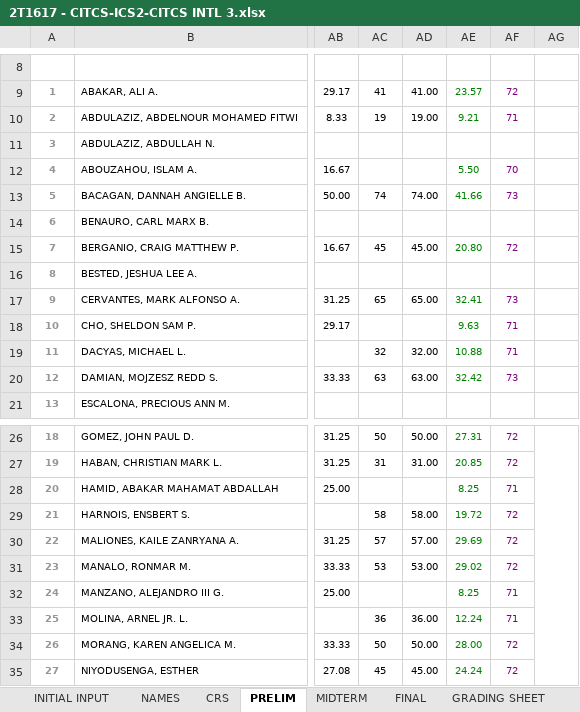
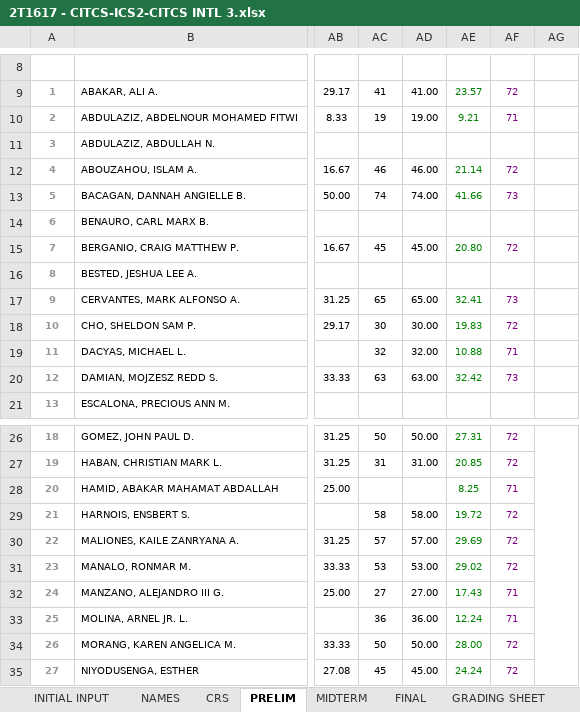
Before and after one commit to primusr/ClassRecords, an Excel workbook: 2T1617CR/2T1617 - CITCS-ICS2-CITCS INTL 3.xlsx, sheet PRELIM, drawn as a sheet; only a part is shown, gaps mark what is left out; values as stored, in another font and other column widths than the file's, no borders; the diff names each change by its address in the sheet, - before the commit and + after, or states it on an @@ line.

Commit message:
upload

```diff
--- a/2T1617CR/2T1617 - CITCS-ICS2-CITCS INTL 3.xlsx (sheet PRELIM)
+++ b/2T1617CR/2T1617 - CITCS-ICS2-CITCS INTL 3.xlsx (sheet PRELIM)
-AC12: (empty)
+AC12: 46
-AD12: (empty)
+AD12: 46.00
-AE12: 5.50
+AE12: 21.14
-AF12: 70
+AF12: 72
-AC18: (empty)
+AC18: 30
-AD18: (empty)
+AD18: 30.00
-AE18: 9.63
+AE18: 19.83
-AF18: 71
+AF18: 72
-AC32: (empty)
+AC32: 27
-AD32: (empty)
+AD32: 27.00
-AE32: 8.25
+AE32: 17.43
```
Also changed, not shown: sheet CRS, sheet GRADING SHEET.
